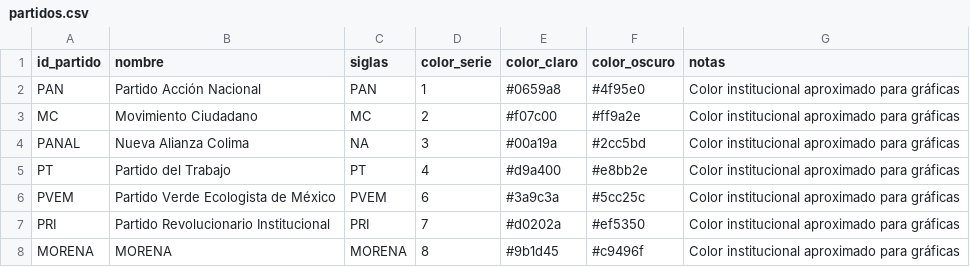
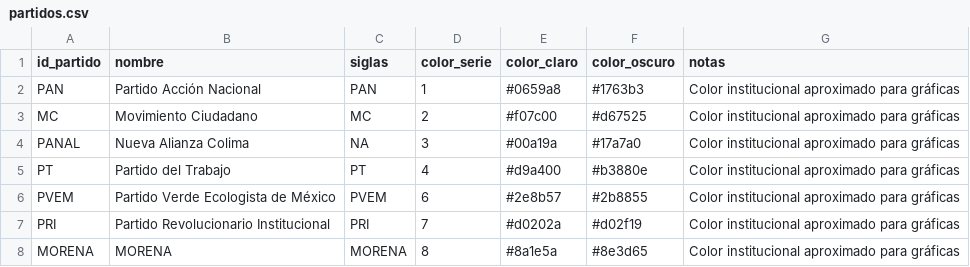
Before and after one commit to irekani55-lgtm/observatorio-colima, a CSV file: public/datos/oficial/partidos.csv, drawn as a sheet.

Commit message:
Vista previa: mapa con el color del partido de cada distrito
- Cada distrito lleva el color del partido de quien ocupa la curul; leyenda con
  siglas y número de distritos, y el partido en la etiqueta al pasar el cursor.
- Colores de MORENA, PVEM y los del modo oscuro ajustados y validados para que se
  distingan entre sí, también con daltonismo; se aplican en todo el sitio.

```diff
--- a/public/datos/oficial/partidos.csv
+++ b/public/datos/oficial/partidos.csv
@@ -1,8 +1,8 @@
 id_partido,nombre,siglas,color_serie,color_claro,color_oscuro,notas
-PAN,Partido Acción Nacional,PAN,1,#0659a8,#4f95e0,Color institucional aproximado para gráficas
-MC,Movimiento Ciudadano,MC,2,#f07c00,#ff9a2e,Color institucional aproximado para gráficas
-PANAL,Nueva Alianza Colima,NA,3,#00a19a,#2cc5bd,Color institucional aproximado para gráficas
-PT,Partido del Trabajo,PT,4,#d9a400,#e8bb2e,Color institucional aproximado para gráficas
-PVEM,Partido Verde Ecologista de México,PVEM,6,#3a9c3a,#5cc25c,Color institucional aproximado para gráficas
-PRI,Partido Revolucionario Institucional,PRI,7,#d0202a,#ef5350,Color institucional aproximado para gráficas
-MORENA,MORENA,MORENA,8,#9b1d45,#c9496f,Color institucional aproximado para gráficas
+PAN,Partido Acción Nacional,PAN,1,#0659a8,#1763b3,Color institucional aproximado para gráficas
+MC,Movimiento Ciudadano,MC,2,#f07c00,#d67525,Color institucional aproximado para gráficas
+PANAL,Nueva Alianza Colima,NA,3,#00a19a,#17a7a0,Color institucional aproximado para gráficas
+PT,Partido del Trabajo,PT,4,#d9a400,#b3880e,Color institucional aproximado para gráficas
+PVEM,Partido Verde Ecologista de México,PVEM,6,#2e8b57,#2b8855,Color institucional aproximado para gráficas
+PRI,Partido Revolucionario Institucional,PRI,7,#d0202a,#d02f19,Color institucional aproximado para gráficas
+MORENA,MORENA,MORENA,8,#8a1e5a,#8e3d65,Color institucional aproximado para gráficas
```
Also changed, not shown: 4 other files.
